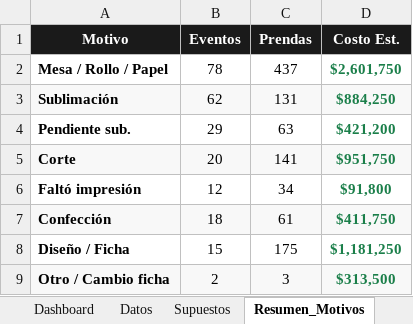
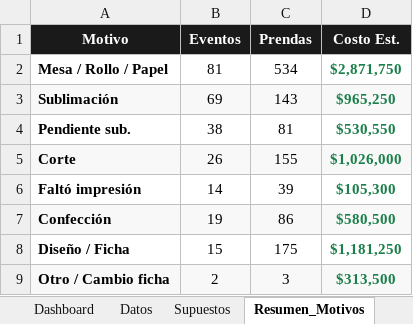
Before and after one commit to seanduarteu-cyber/PRODUCCION-PLAYMAKER, an Excel workbook: PMK_Maestro_2026.xlsx, sheet Resumen_Motivos, drawn as a sheet; values as stored, in another font and other column widths than the file's, no borders; the diff names each change by its address in the sheet, - before the commit and + after, or states it on an @@ line.

```diff
--- a/PMK_Maestro_2026.xlsx (sheet Resumen_Motivos)
+++ b/PMK_Maestro_2026.xlsx (sheet Resumen_Motivos)
-B2 (Eventos): 78
+B2 (Eventos): 81
-C2 (Prendas): 437
+C2 (Prendas): 534
-D2 (Costo Est.): $2,601,750
+D2 (Costo Est.): $2,871,750
-B3 (Eventos): 62
+B3 (Eventos): 69
-C3 (Prendas): 131
+C3 (Prendas): 143
-D3 (Costo Est.): $884,250
+D3 (Costo Est.): $965,250
-B4 (Eventos): 29
+B4 (Eventos): 38
-C4 (Prendas): 63
+C4 (Prendas): 81
-D4 (Costo Est.): $421,200
+D4 (Costo Est.): $530,550
-B5 (Eventos): 20
+B5 (Eventos): 26
-C5 (Prendas): 141
+C5 (Prendas): 155
-D5 (Costo Est.): $951,750
+D5 (Costo Est.): $1,026,000
-B6 (Eventos): 12
+B6 (Eventos): 14
-C6 (Prendas): 34
+C6 (Prendas): 39
-D6 (Costo Est.): $91,800
+D6 (Costo Est.): $105,300
-B7 (Eventos): 18
+B7 (Eventos): 19
-C7 (Prendas): 61
+C7 (Prendas): 86
-D7 (Costo Est.): $411,750
+D7 (Costo Est.): $580,500
```
Also changed, not shown: sheet Datos, sheet Dashboard, sheet Datos_Maestro, sheet Resumen_Mensual, charts or pictures.
